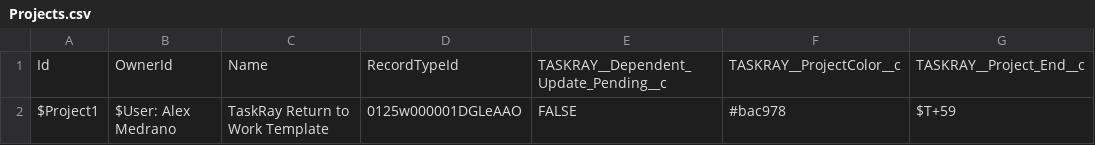
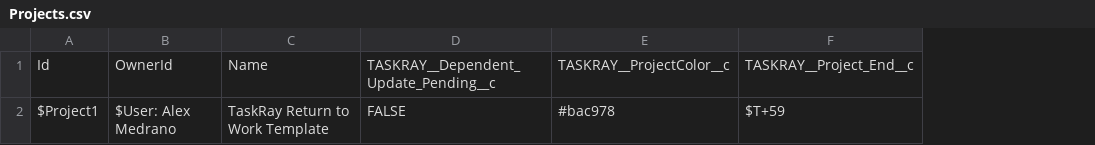
Before and after one commit to BracketLabs/template-library, a CSV file: csv/location-opening/Projects.csv, drawn as a sheet; only a part is shown; the diff names each change by its address in the sheet, - before the commit and + after, or states it on an @@ line.

```diff
--- a/csv/location-opening/Projects.csv
+++ b/csv/location-opening/Projects.csv
-column D, rows 1-2: RecordTypeId | 0125w000001DGLeAAO
```
Also changed, not shown: csv/location-closing/Projects.csv, 2 other files.
